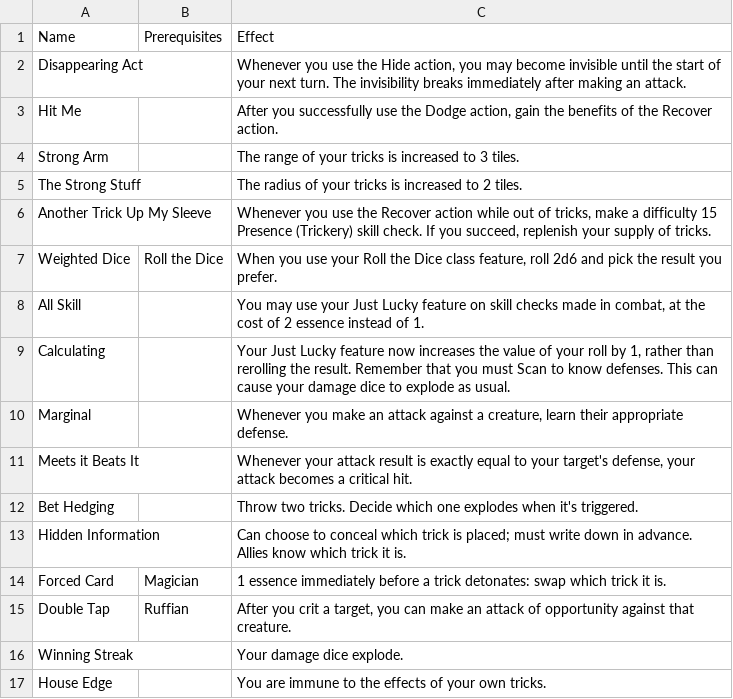
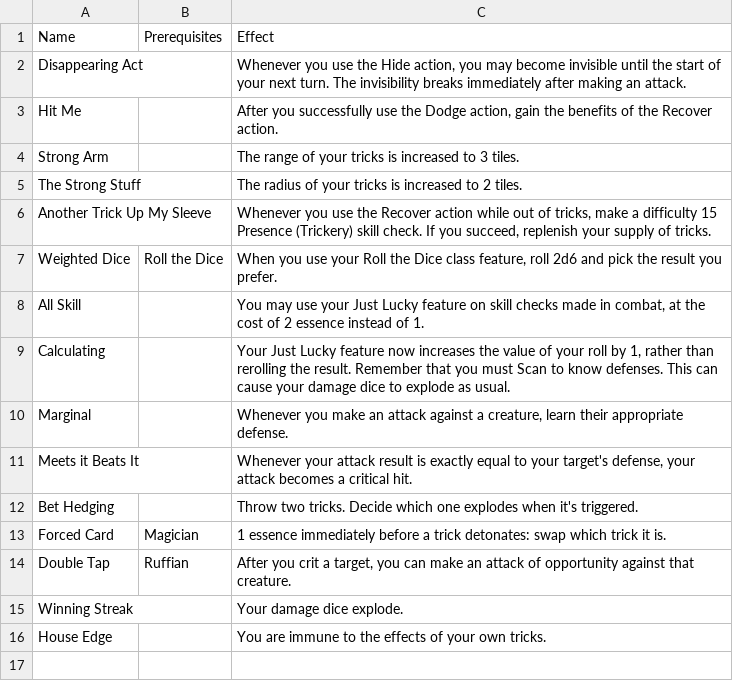
Before and after one commit to Leafwing-Studios/fonts-of-power, a CSV file: docs/src/character-options/classes/trickster/combat_feats.csv, drawn as a sheet.

Commit message:
Moved Hidden Information to baseline to compensate for range nerf

```diff
--- a/docs/src/character-options/classes/trickster/combat_feats.csv
+++ b/docs/src/character-options/classes/trickster/combat_feats.csv
@@ -12,3 +12,2 @@
 "Bet Hedging",,"Throw two tricks. Decide which one explodes when it's triggered."
-"Hidden Information",,"Can choose to conceal which trick is placed; must write down in advance. Allies know which trick it is."
 "Forced Card","Magician","1 essence immediately before a trick detonates: swap which trick it is."
```
Also changed, not shown: docs/src/character-options/classes/trickster/features.csv.
